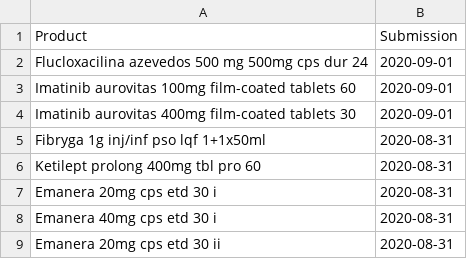
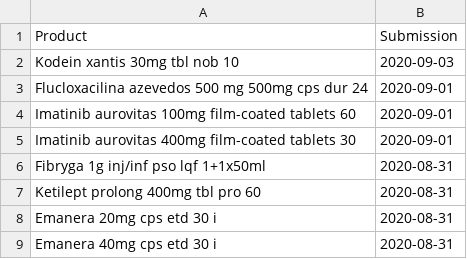
Before and after one commit to fairandaffordable/fairandaffordable.github.io, a CSV file: _data/sukl_gyogyszerek.csv, drawn as a sheet; only a part is shown; the shorter side is filled out with more unchanged rows.

Commit message:
site regular update

```diff
--- a/_data/sukl_gyogyszerek.csv
+++ b/_data/sukl_gyogyszerek.csv
@@ -1,2 +1,3 @@
 "Product","Submission"
+"Kodein xantis 30mg tbl nob 10",2020-09-03
 "Flucloxacilina azevedos 500 mg 500mg cps dur 24",2020-09-01
```
